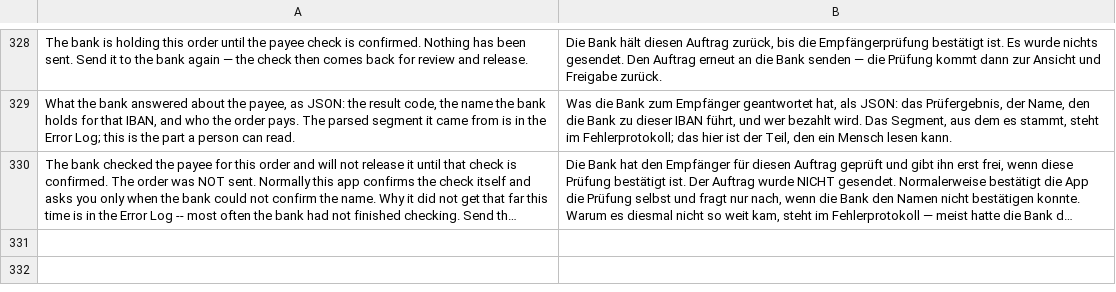
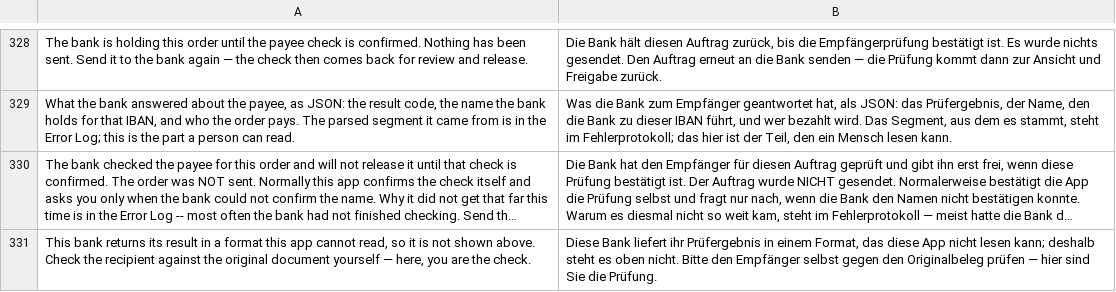
Before and after one commit to AlexanderF123/kefiya, a CSV file: kefiya/translations/de.csv, drawn as a sheet; only a part is shown, gaps mark what is left out; long unchanged cells end in …; the diff names each change by its address in the sheet, - before the commit and + after, or states it on an @@ line.

```diff
--- a/kefiya/translations/de.csv
+++ b/kefiya/translations/de.csv
+row 331: This bank returns its result in a format this app cannot read, so it is not shown above. Check the recipient against the original document yourself — here, you are the check. | Diese Bank liefert ihr Prüfergebnis in einem Format, das diese App nicht lesen kann; deshalb steht es oben nicht. Bitte den Empfänger selbst gegen den Originalbeleg prüfen — hier sind Sie die Prüfung.
```
Also changed, not shown: 3 other files.
